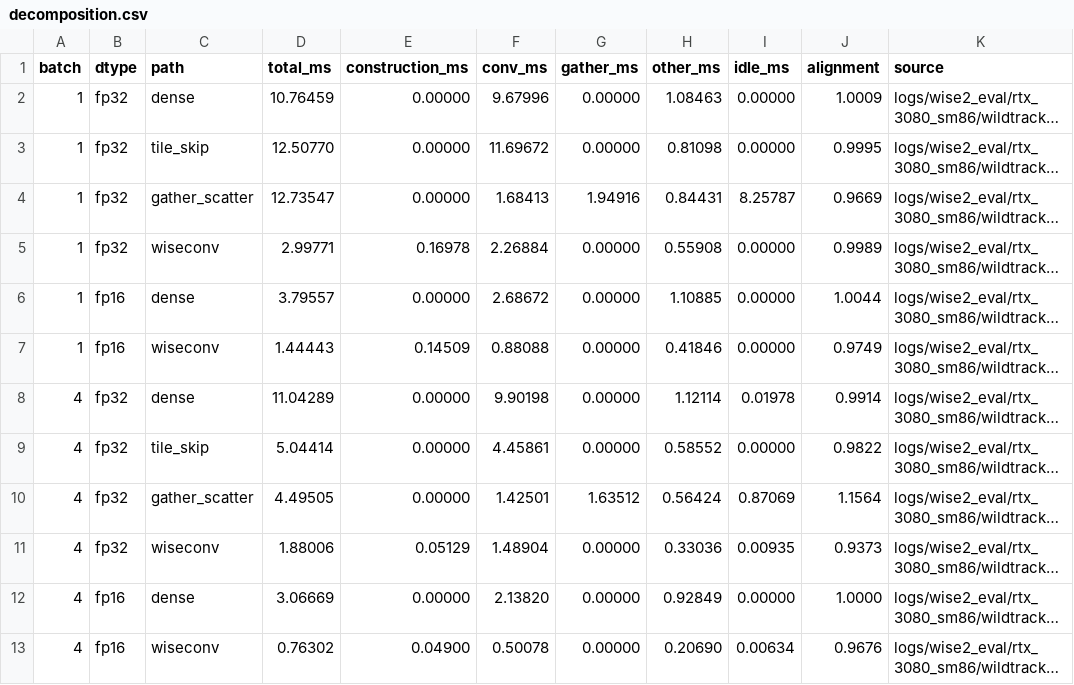
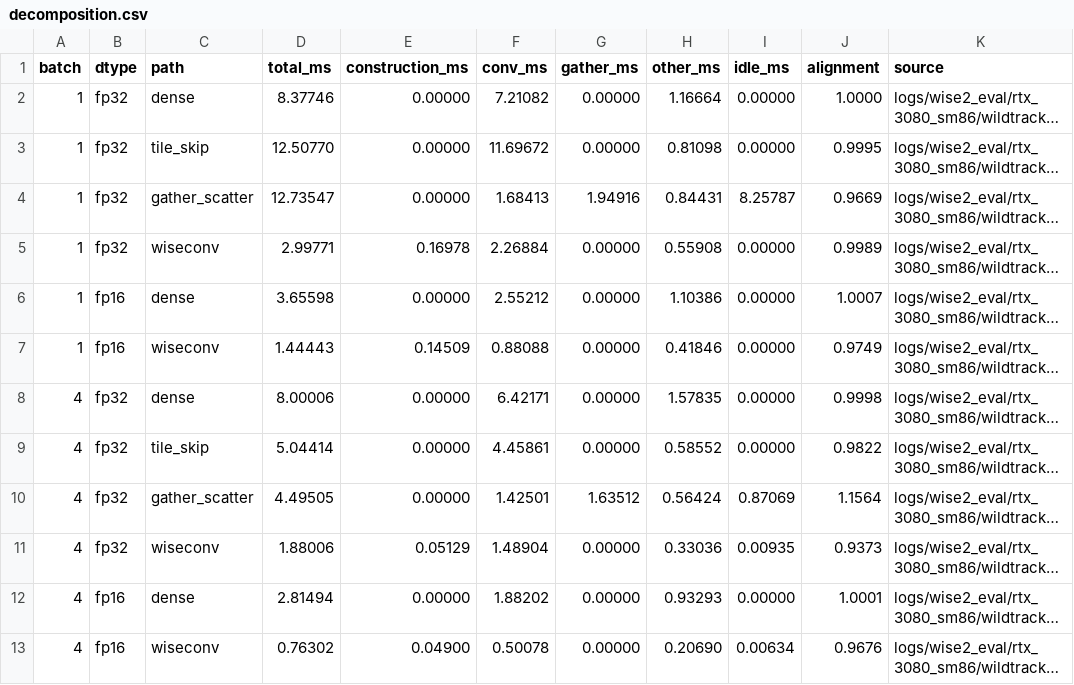
Before and after one commit to guanxiux/RAL, a CSV file: figures/decomposition.csv, drawn as a sheet; long unchanged cells end in …; the diff names each change by its address in the sheet, - before the commit and + after, or states it on an @@ line.

Commit message:
Re-measured YOLOv8m dense baseline: cudnn.benchmark and per-run NCHW/NHWC choice on all six GPUs
E2E latency, energy (both WildTrack videos merged), effective throughput, latency decomposition, speedup across
activity, memory, and the Background / Intro gap example use the re-measured dense baseline; the abstract and
contributions now state 2.08x (2.06x FP32 / 2.10x FP16) and 60.8--82.5%.

```diff
--- a/figures/decomposition.csv
+++ b/figures/decomposition.csv
-D2 (total_ms): 10.76459
+D2 (total_ms): 8.37746
-F2 (conv_ms): 9.67996
+F2 (conv_ms): 7.21082
-H2 (other_ms): 1.08463
+H2 (other_ms): 1.16664
-J2 (alignment): 1.0009
+J2 (alignment): 1.0000
-D6 (total_ms): 3.79557
+D6 (total_ms): 3.65598
-F6 (conv_ms): 2.68672
+F6 (conv_ms): 2.55212
-H6 (other_ms): 1.10885
+H6 (other_ms): 1.10386
-J6 (alignment): 1.0044
+J6 (alignment): 1.0007
-D8 (total_ms): 11.04289
+D8 (total_ms): 8.00006
-F8 (conv_ms): 9.90198
+F8 (conv_ms): 6.42171
-H8 (other_ms): 1.12114
+H8 (other_ms): 1.57835
-I8 (idle_ms): 0.01978
+I8 (idle_ms): 0.00000
-J8 (alignment): 0.9914
+J8 (alignment): 0.9998
-D12 (total_ms): 3.06669
+D12 (total_ms): 2.81494
-F12 (conv_ms): 2.13820
+F12 (conv_ms): 1.88202
-H12 (other_ms): 0.92849
+H12 (other_ms): 0.93293
-J12 (alignment): 1.0000
+J12 (alignment): 1.0001
```
Also changed, not shown: figures/e2e_stats.csv, figures/e2e_tables.csv, 18 other files.
